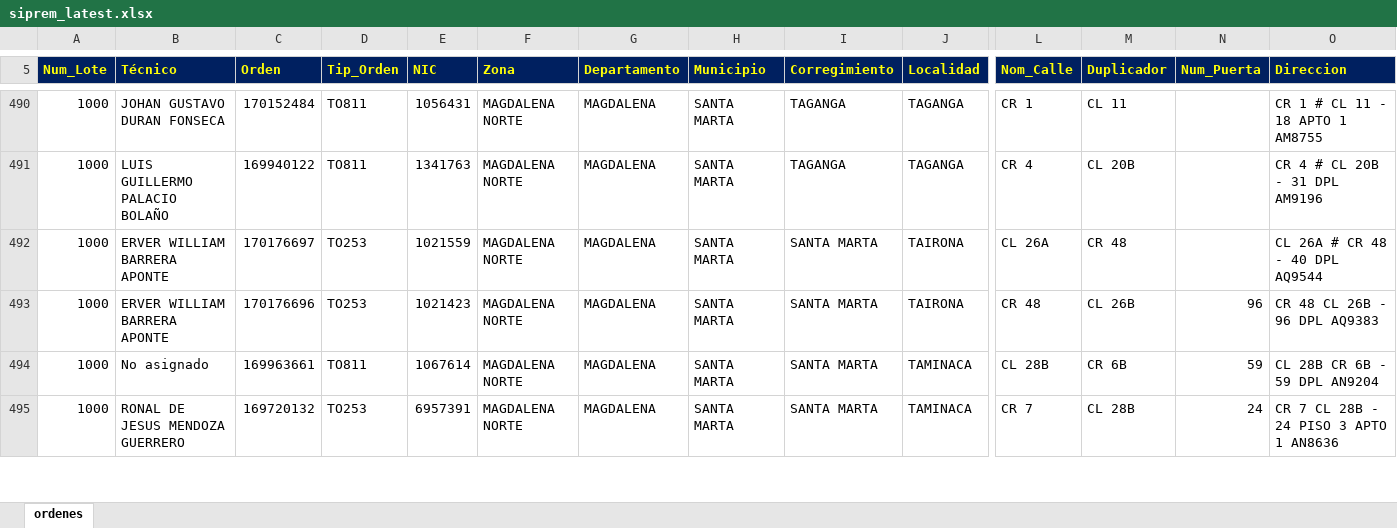
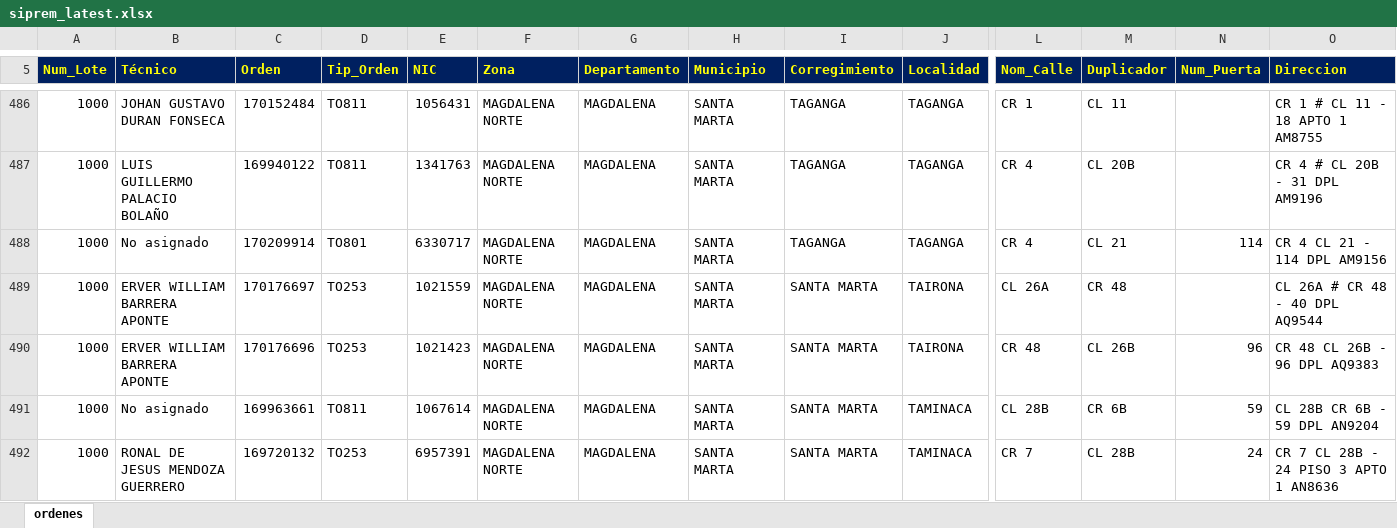
Before and after one commit to vikano27-debug/Dashboard_ING_VOA, an Excel workbook: siprem_latest.xlsx, sheet ordenes, drawn as a sheet; only a part is shown, gaps mark what is left out; values as stored, in another font and other column widths than the file's, no borders; rows hold the shown columns only; the diff covers the shown part only; the diff names each change by its address in the sheet, - before the commit and + after, or states it on an @@ line.

```diff
--- a/siprem_latest.xlsx (sheet ordenes)
+++ b/siprem_latest.xlsx (sheet ordenes)
+row 488: 1000 | No asignado | 170209914 | TO801 | 6330717 | MAGDALENA NORTE | MAGDALENA | SANTA MARTA | TAGANGA | TAGANGA | CR 4 | CL 21 | 114 | CR 4 CL 21 - 114 DPL AM9156
```
Also changed, not shown: 6 added rows, 15 removed rows and 43 edited cells elsewhere in this sheet.
